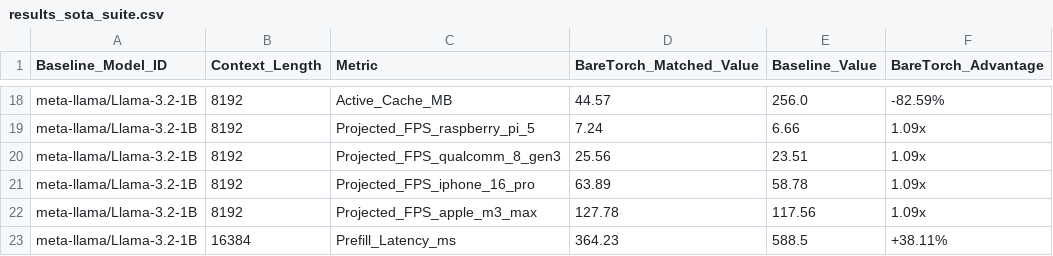
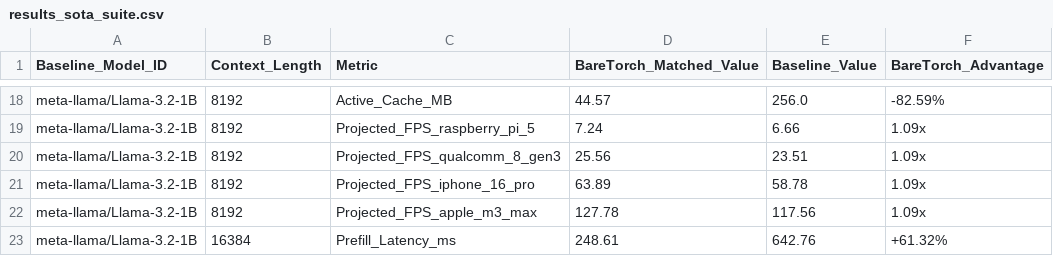
Before and after one commit to martin-kbcc/baretorch, a CSV file: results_sota_suite.csv, drawn as a sheet; only a part is shown, gaps mark what is left out; the diff covers the shown part only.

```diff
--- a/results_sota_suite.csv
+++ b/results_sota_suite.csv
@@ -22,2 +22,2 @@ meta-llama/Llama-3.2-1B,8192,Projected_FPS_iphone_16_pro,63.89,58.78,1.09x
 meta-llama/Llama-3.2-1B,8192,Projected_FPS_apple_m3_max,127.78,117.56,1.09x
-meta-llama/Llama-3.2-1B,16384,Prefill_Latency_ms,364.23,588.5,+38.11%
+meta-llama/Llama-3.2-1B,16384,Prefill_Latency_ms,248.61,642.76,+61.32%
```
Also changed, not shown: 147 edited cells elsewhere in this file, 8 other files.
